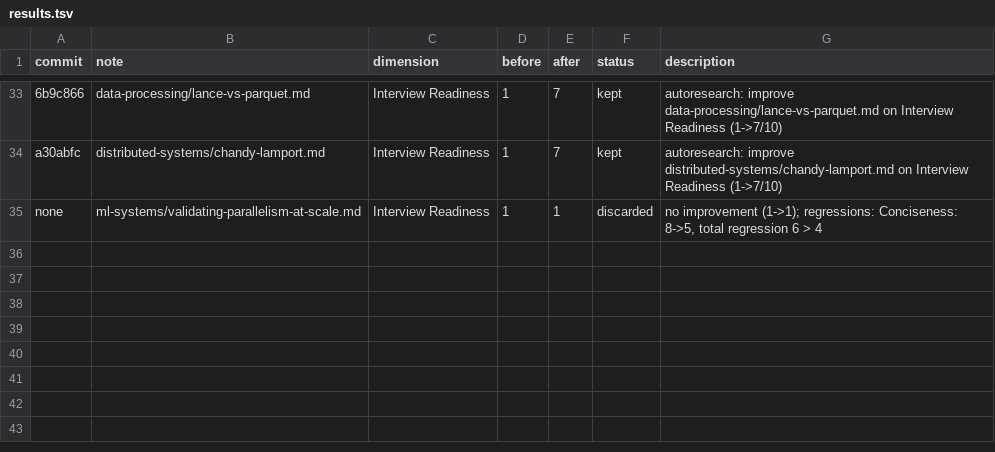
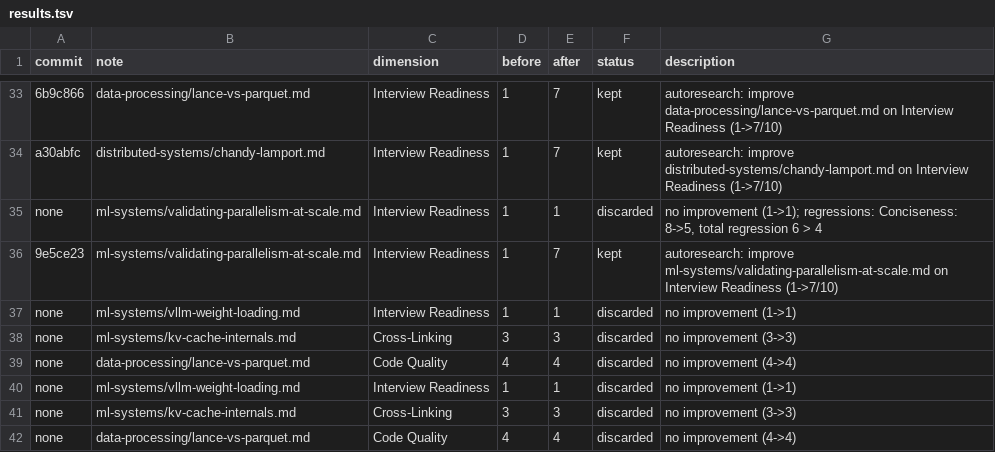
Before and after one commit to yfei1/obsidian-notes, a TSV file: autoresearch/results.tsv, drawn as a sheet; only a part is shown, gaps mark what is left out; the diff names each change by its address in the sheet, - before the commit and + after, or states it on an @@ line.

```diff
--- a/autoresearch/results.tsv
+++ b/autoresearch/results.tsv
+row 36: 9e5ce23 | ml-systems/validating-parallelism-at-scale.md | Interview Readiness | 1 | 7 | kept | autoresearch: improve ml-systems/validating-parallelism-at-scale.md on Interview Readiness (1->7/10)
+row 37: none | ml-systems/vllm-weight-loading.md | Interview Readiness | 1 | 1 | discarded | no improvement (1->1)
+row 38: none | ml-systems/kv-cache-internals.md | Cross-Linking | 3 | 3 | discarded | no improvement (3->3)
+row 39: none | data-processing/lance-vs-parquet.md | Code Quality | 4 | 4 | discarded | no improvement (4->4)
+row 40: none | ml-systems/vllm-weight-loading.md | Interview Readiness | 1 | 1 | discarded | no improvement (1->1)
+row 41: none | ml-systems/kv-cache-internals.md | Cross-Linking | 3 | 3 | discarded | no improvement (3->3)
+row 42: none | data-processing/lance-vs-parquet.md | Code Quality | 4 | 4 | discarded | no improvement (4->4)
```
Also changed, not shown: 1 other file.
